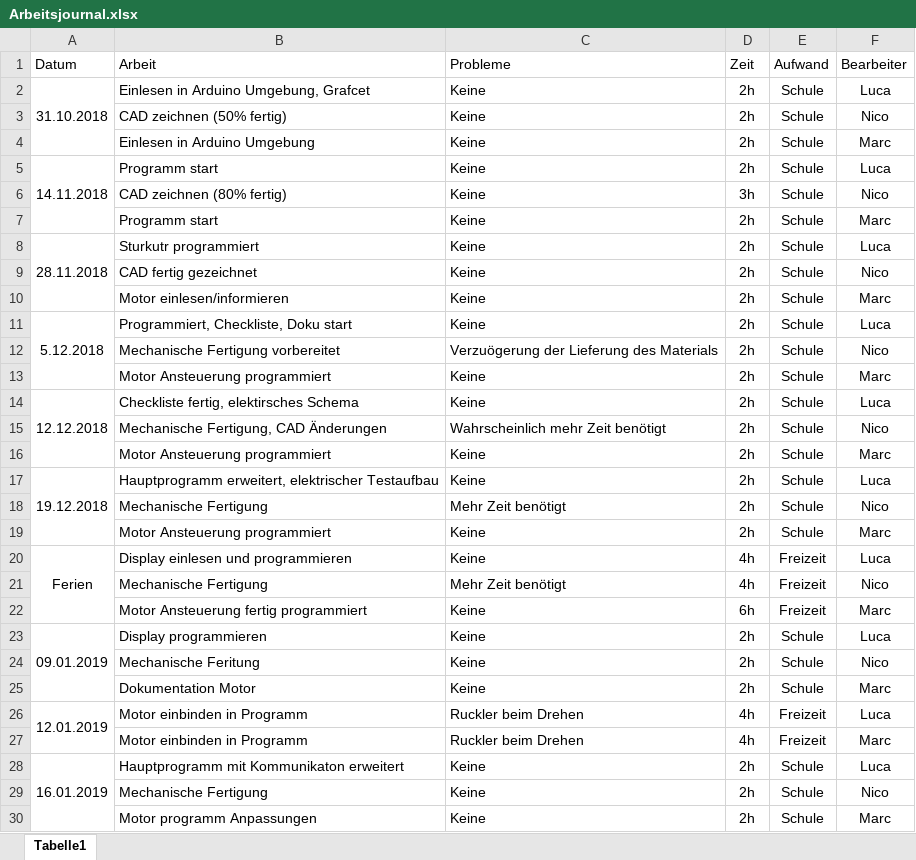
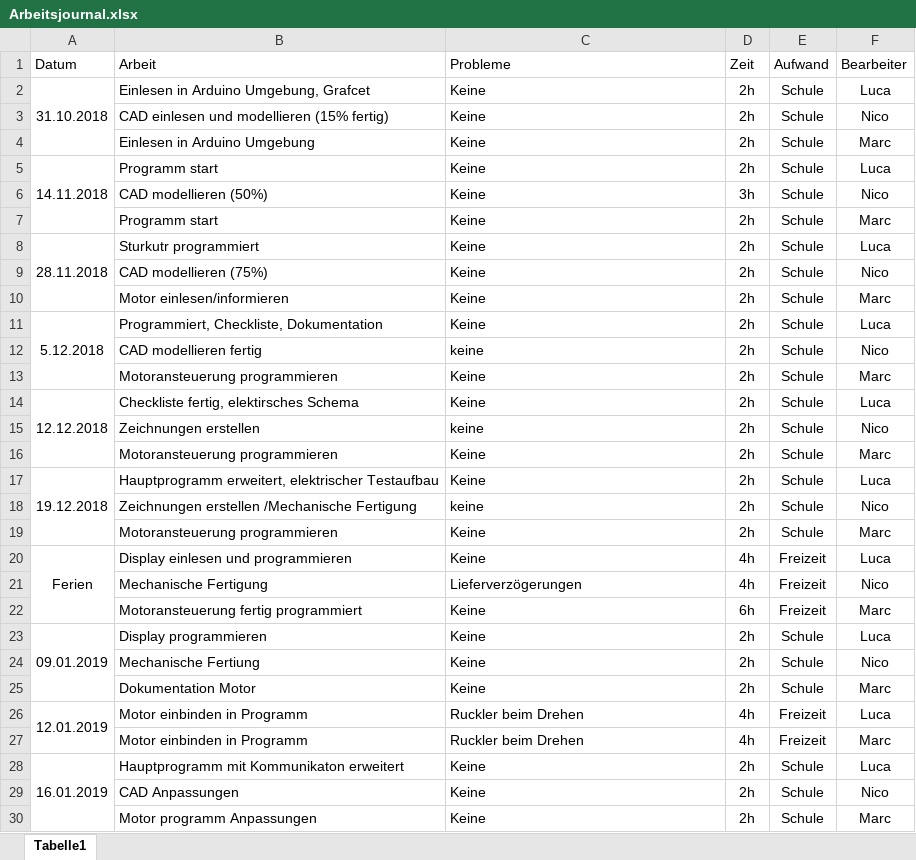
Before and after one commit to AkazeX/GEM, an Excel workbook: 40_Arbeitjournal/Arbeitsjournal.xlsx, sheet Tabelle1, drawn as a sheet; only a part is shown; values as stored, in another font and other column widths than the file's, no borders; the diff covers the shown part only; the diff names each change by its address in the sheet, - before the commit and + after, or states it on an @@ line.

Commit message:
Arbeitsjournal Update & Rechtschreibkorrektur

```diff
--- a/40_Arbeitjournal/Arbeitsjournal.xlsx (sheet Tabelle1)
+++ b/40_Arbeitjournal/Arbeitsjournal.xlsx (sheet Tabelle1)
-B3 (Arbeit): CAD zeichnen (50% fertig)
+B3 (Arbeit): CAD einlesen und modellieren (15% fertig)
-B6 (Arbeit): CAD zeichnen (80% fertig)
+B6 (Arbeit): CAD modellieren (50%)
-B9 (Arbeit): CAD fertig gezeichnet
+B9 (Arbeit): CAD modellieren (75%)
-B11 (Arbeit): Programmiert, Checkliste, Doku start
+B11 (Arbeit): Programmiert, Checkliste, Dokumentation
-B12 (Arbeit): Mechanische Fertigung vorbereitet
+B12 (Arbeit): CAD modellieren fertig
-C12 (Probleme): Verzuögerung der Lieferung des Materials
+C12 (Probleme): keine
-B13 (Arbeit): Motor Ansteuerung programmiert
+B13 (Arbeit): Motoransteuerung programmieren
-B15 (Arbeit): Mechanische Fertigung, CAD Änderungen
+B15 (Arbeit): Zeichnungen erstellen
-C15 (Probleme): Wahrscheinlich mehr Zeit benötigt
+C15 (Probleme): keine
-B16 (Arbeit): Motor Ansteuerung programmiert
+B16 (Arbeit): Motoransteuerung programmieren
-B18 (Arbeit): Mechanische Fertigung
+B18 (Arbeit): Zeichnungen erstellen /Mechanische Fertigung
-C18 (Probleme): Mehr Zeit benötigt
+C18 (Probleme): keine
-B19 (Arbeit): Motor Ansteuerung programmiert
+B19 (Arbeit): Motoransteuerung programmieren
-C21 (Probleme): Mehr Zeit benötigt
+C21 (Probleme): Lieferverzögerungen
-B22 (Arbeit): Motor Ansteuerung fertig programmiert
+B22 (Arbeit): Motoransteuerung fertig programmiert
-B24 (Arbeit): Mechanische Feritung
+B24 (Arbeit): Mechanische Fertiung
-B29 (Arbeit): Mechanische Fertigung
+B29 (Arbeit): CAD Anpassungen
```
Also changed, not shown: 14 edited cells elsewhere in this sheet.
